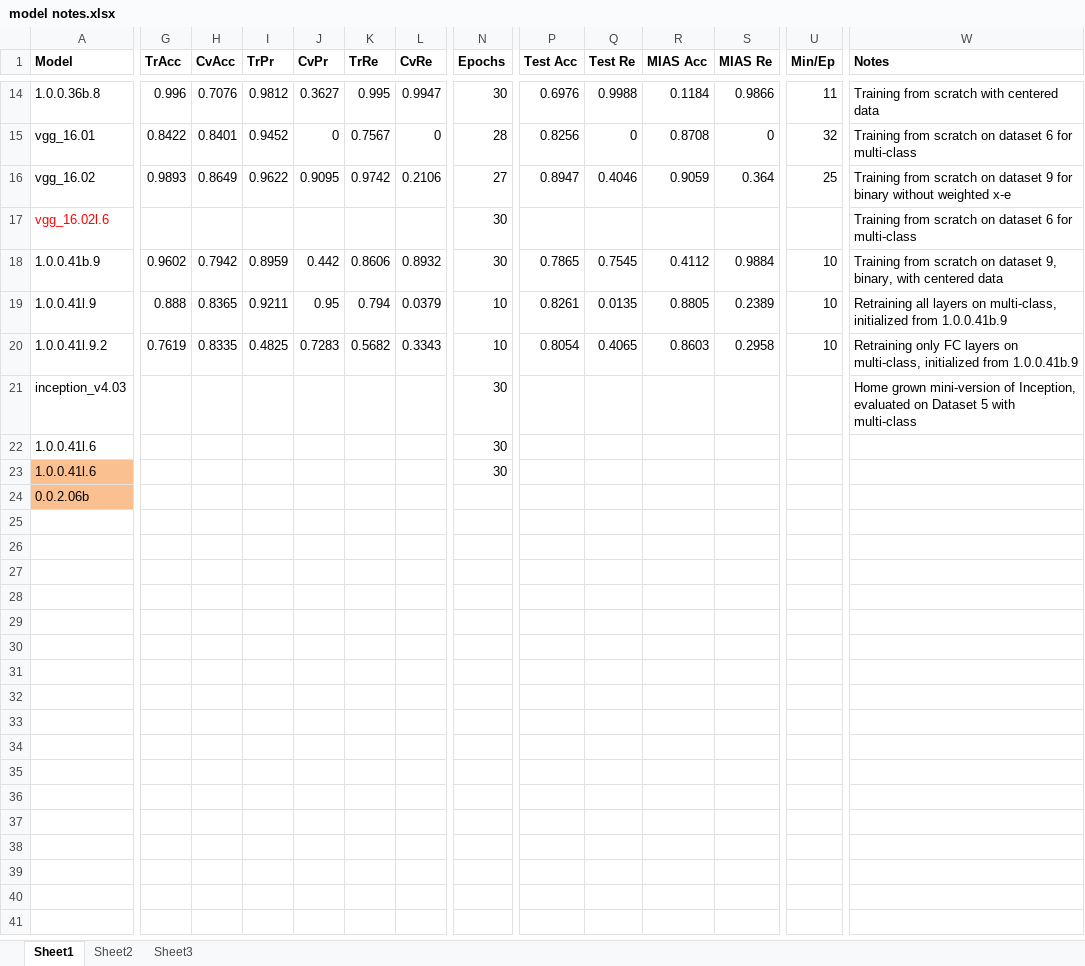
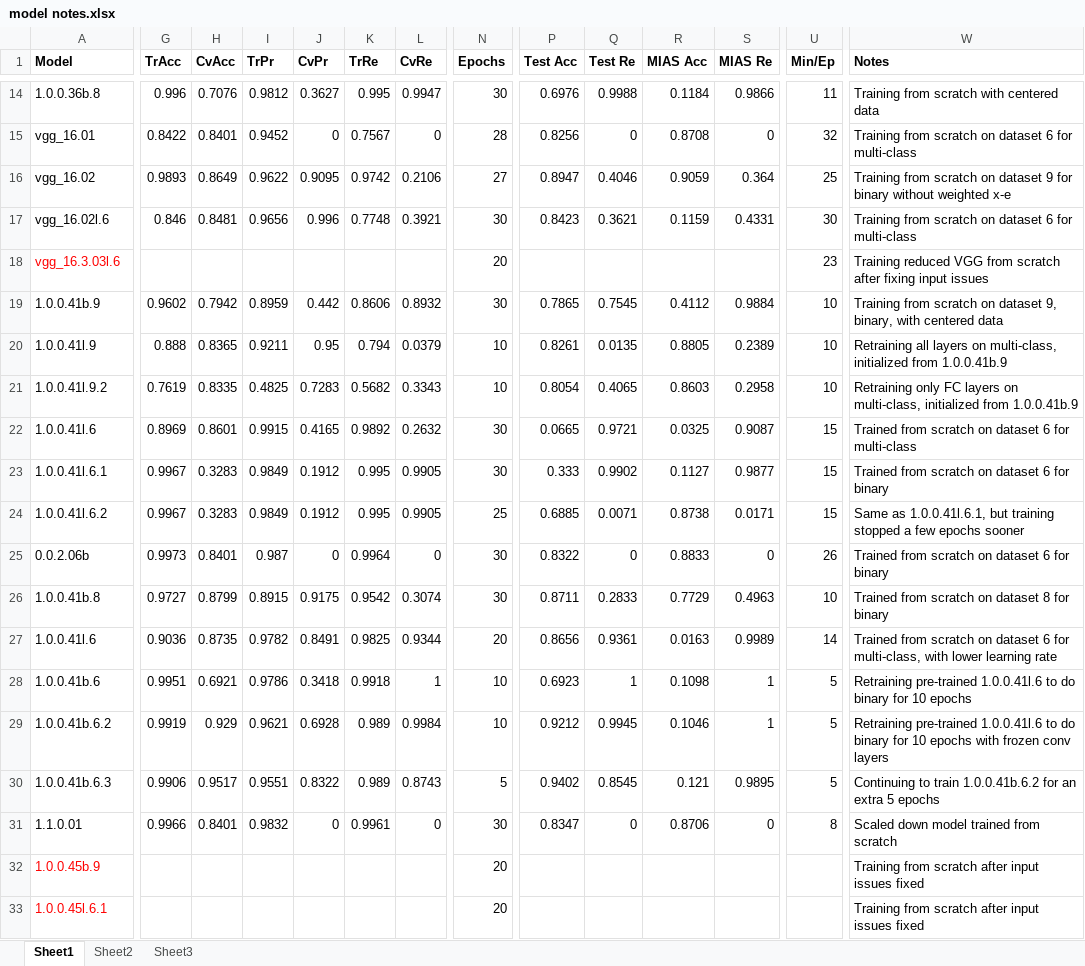
Before and after one commit to escuccim/mias-mammography, an Excel workbook: model notes.xlsx, sheet Sheet1, drawn as a sheet; only a part is shown, gaps mark what is left out; values as stored, in another font and other column widths than the file's, no borders; removed rows and columns are numbered as before the commit, all else as after; rows hold the shown columns only; the diff covers the shown part only; the diff names each change by its address in the sheet, - before the commit and + after, or states it on an @@ line.

```diff
--- a/model notes.xlsx (sheet Sheet1)
+++ b/model notes.xlsx (sheet Sheet1)
+row 17: vgg_16.02l.6 | 0.846 | 0.8481 | 0.9656 | 0.996 | 0.7748 | 0.3921 | 30 | 0.8423 | 0.3621 | 0.1159 | 0.4331 | 30 | Training from scratch on dataset 6 for multi-class
-A18 (Model): vgg_16.02l.6
+A18 (Model): vgg_16.3.03l.6
-N18 (Epochs): 30
+N18 (Epochs): 20
-U18 (Min/Ep): (empty)
+U18 (Min/Ep): 23
-W18 (Notes): Training from scratch on dataset 6 for multi-class
+W18 (Notes): Training reduced VGG from scratch after fixing input issues
-row 21: inception_v4.03 |  |  |  |  |  |  | 30 |  |  |  |  |  | Home grown mini-version of Inception, evaluated on Dataset 5 with multi-class
-G22 (TrAcc): (empty)
+G22 (TrAcc): 0.8969
-H22 (CvAcc): (empty)
+H22 (CvAcc): 0.8601
-I22 (TrPr): (empty)
+I22 (TrPr): 0.9915
-J22 (CvPr): (empty)
+J22 (CvPr): 0.4165
-K22 (TrRe): (empty)
+K22 (TrRe): 0.9892
-L22 (CvRe): (empty)
+L22 (CvRe): 0.2632
-P22 (Test Acc): (empty)
+P22 (Test Acc): 0.0665
-Q22 (Test Re): (empty)
+Q22 (Test Re): 0.9721
-R22 (MIAS Acc): (empty)
+R22 (MIAS Acc): 0.0325
-S22 (MIAS Re): (empty)
+S22 (MIAS Re): 0.9087
-U22 (Min/Ep): (empty)
+U22 (Min/Ep): 15
-W22 (Notes): (empty)
+W22 (Notes): Trained from scratch on dataset 6 for multi-class
-row 23: 1.0.0.41l.6 |  |  |  |  |  |  | 30
-row 24: 0.0.2.06b
+row 23: 1.0.0.41l.6.1 | 0.9967 | 0.3283 | 0.9849 | 0.1912 | 0.995 | 0.9905 | 30 | 0.333 | 0.9902 | 0.1127 | 0.9877 | 15 | Trained from scratch on dataset 6 for binary
+row 24: 1.0.0.41l.6.2 | 0.9967 | 0.3283 | 0.9849 | 0.1912 | 0.995 | 0.9905 | 25 | 0.6885 | 0.0071 | 0.8738 | 0.0171 | 15 | Same as 1.0.0.41l.6.1, but training stopped a few epochs sooner
+row 25: 0.0.2.06b | 0.9973 | 0.8401 | 0.987 | 0 | 0.9964 | 0 | 30 | 0.8322 | 0 | 0.8833 | 0 | 26 | Trained from scratch on dataset 6 for binary
+row 26: 1.0.0.41b.8 | 0.9727 | 0.8799 | 0.8915 | 0.9175 | 0.9542 | 0.3074 | 30 | 0.8711 | 0.2833 | 0.7729 | 0.4963 | 10 | Trained from scratch on dataset 8 for binary
+row 27: 1.0.0.41l.6 | 0.9036 | 0.8735 | 0.9782 | 0.8491 | 0.9825 | 0.9344 | 20 | 0.8656 | 0.9361 | 0.0163 | 0.9989 | 14 | Trained from scratch on dataset 6 for multi-class, with lower learning rate
+row 28: 1.0.0.41b.6 | 0.9951 | 0.6921 | 0.9786 | 0.3418 | 0.9918 | 1 | 10 | 0.6923 | 1 | 0.1098 | 1 | 5 | Retraining pre-trained 1.0.0.41l.6 to do binary for 10 epochs
+row 29: 1.0.0.41b.6.2 | 0.9919 | 0.929 | 0.9621 | 0.6928 | 0.989 | 0.9984 | 10 | 0.9212 | 0.9945 | 0.1046 | 1 | 5 | Retraining pre-trained 1.0.0.41l.6 to do binary for 10 epochs with frozen conv layers
+row 30: 1.0.0.41b.6.3 | 0.9906 | 0.9517 | 0.9551 | 0.8322 | 0.989 | 0.8743 | 5 | 0.9402 | 0.8545 | 0.121 | 0.9895 | 5 | Continuing to train 1.0.0.41b.6.2 for an extra 5 epochs
+row 31: 1.1.0.01 | 0.9966 | 0.8401 | 0.9832 | 0 | 0.9961 | 0 | 30 | 0.8347 | 0 | 0.8706 | 0 | 8 | Scaled down model trained from scratch
+row 32: 1.0.0.45b.9 |  |  |  |  |  |  | 20 |  |  |  |  |  | Training from scratch after input issues fixed
+row 33: 1.0.0.45l.6.1 |  |  |  |  |  |  | 20 |  |  |  |  |  | Training from scratch after input issues fixed
```
Also changed, not shown: 1 edited cell elsewhere in this sheet, 9 other files.
